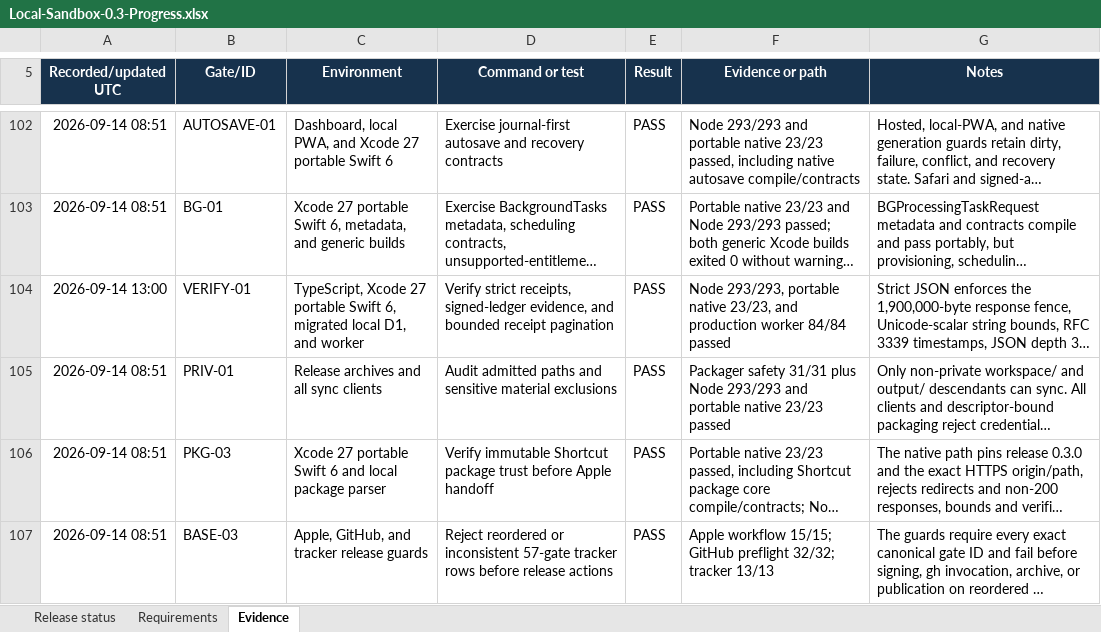
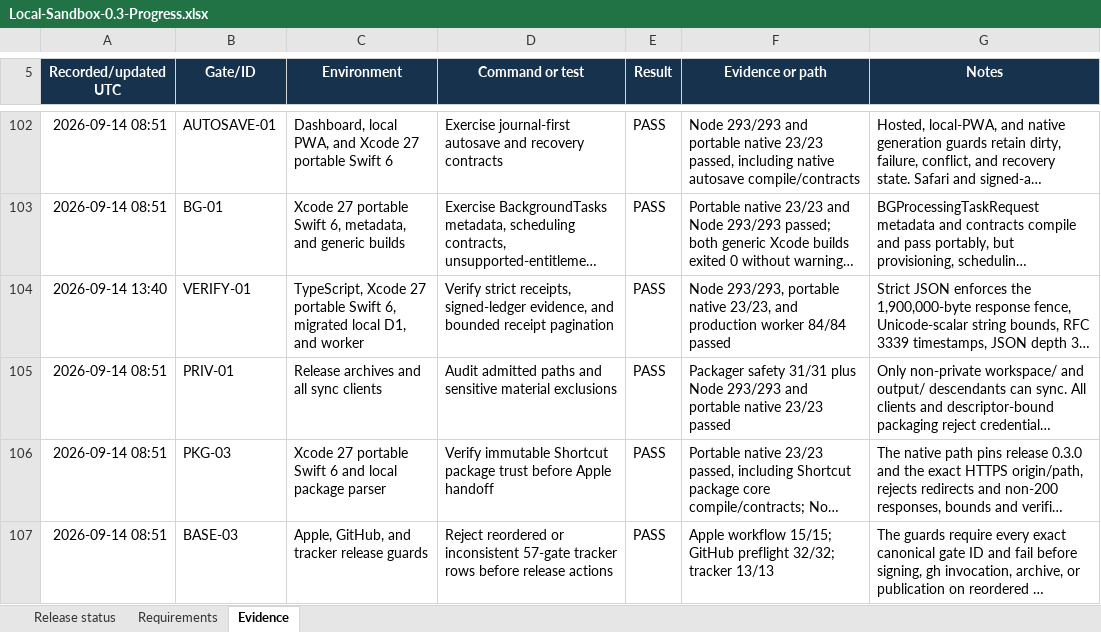
Before and after one commit to Dezocode/local-sandbox, an Excel workbook: qualification/Local-Sandbox-0.3-Progress.xlsx, sheet Evidence, drawn as a sheet; only a part is shown, gaps mark what is left out; long unchanged cells end in …; values as stored, in another font and other column widths than the file's, no borders; conditional formats and table styles not drawn; the diff covers the shown part only; the diff names each change by its address in the sheet, - before the commit and + after, or states it on an @@ line.

Commit message:
Record restore and conflict evidence

```diff
--- a/qualification/Local-Sandbox-0.3-Progress.xlsx (sheet Evidence)
+++ b/qualification/Local-Sandbox-0.3-Progress.xlsx (sheet Evidence)
-A104 (Recorded/updated UTC): 2026-09-14 13:00
+A104 (Recorded/updated UTC): 2026-09-14 13:40
```
Also changed, not shown: 2 added rows and 11 edited cells elsewhere in this sheet, sheet Requirements, sheet Release status, 1 other file.
